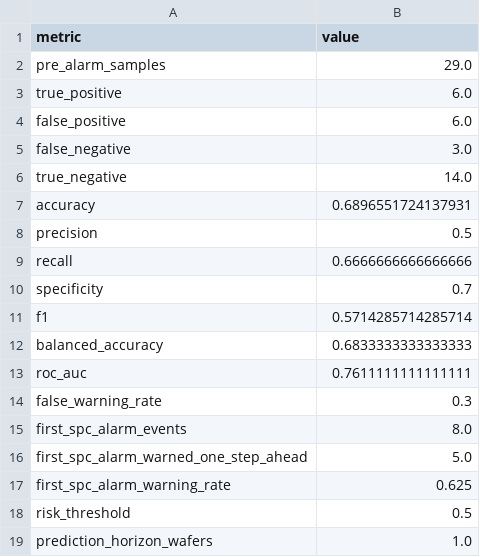
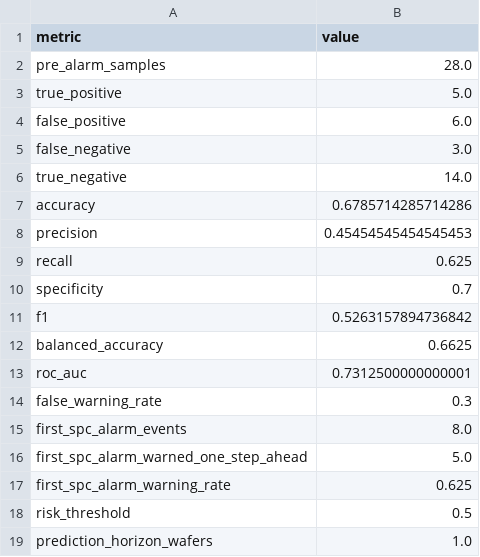
Before and after one commit to seoyuri0921-hub/core-ai-spc-dashboard, a CSV file: core-ai-spc-dashboard/results/tables/final_evaluation_metrics.csv, drawn as a sheet.

```diff
--- a/core-ai-spc-dashboard/results/tables/final_evaluation_metrics.csv
+++ b/core-ai-spc-dashboard/results/tables/final_evaluation_metrics.csv
@@ -1,4 +1,4 @@
 metric,value
-pre_alarm_samples,29.0
-true_positive,6.0
+pre_alarm_samples,28.0
+true_positive,5.0
 false_positive,6.0
@@ -6,9 +6,9 @@ false_negative,3.0
 true_negative,14.0
-accuracy,0.6896551724137931
-precision,0.5
-recall,0.6666666666666666
+accuracy,0.6785714285714286
+precision,0.45454545454545453
+recall,0.625
 specificity,0.7
-f1,0.5714285714285714
-balanced_accuracy,0.6833333333333333
-roc_auc,0.7611111111111111
+f1,0.5263157894736842
+balanced_accuracy,0.6625
+roc_auc,0.7312500000000001
 false_warning_rate,0.3
```
Also changed, not shown: core-ai-spc-dashboard/results/tables/final_ai_spc_system.csv, core-ai-spc-dashboard/results/tables/final_first_alarm_evaluation.csv, 18 other files.
